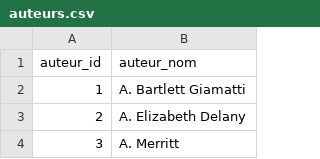
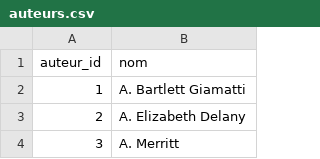
Before and after one commit to medina474/r5a10, a CSV file: data/books/auteurs.csv, drawn as a sheet; only a part is shown.

```diff
--- a/data/books/auteurs.csv
+++ b/data/books/auteurs.csv
@@ -1,2 +1,2 @@
-auteur_id,auteur_nom
+auteur_id,nom
 1,A. Bartlett Giamatti
```
Also changed, not shown: 8 other files.
